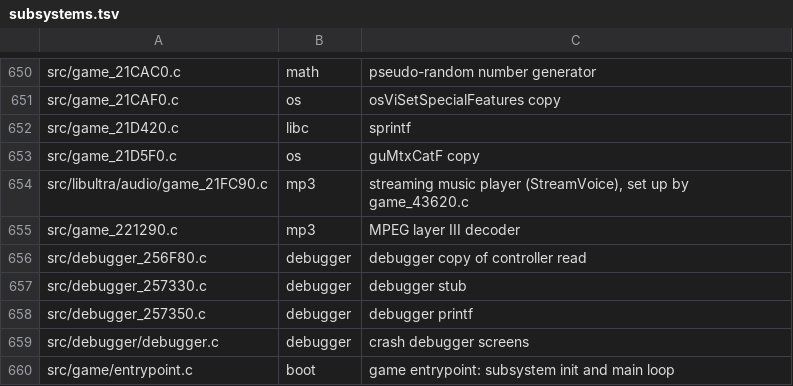
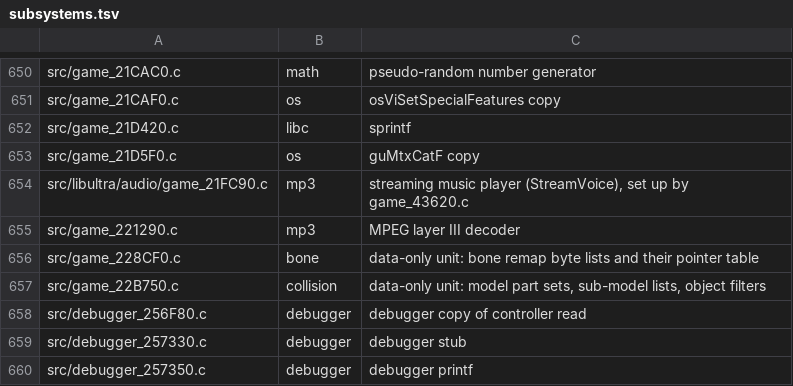
Before and after one commit to sholdee/conker-decomp, a TSV file: tools/subsystems.tsv, drawn as a sheet; only a part is shown, gaps mark what is left out; the shorter side is filled out with more unchanged rows; the diff names each change by its address in the sheet, - before the commit and + after, or states it on an @@ line.

```diff
--- a/tools/subsystems.tsv
+++ b/tools/subsystems.tsv
+row 656: src/game_228CF0.c | bone | data-only unit: bone remap byte lists and their pointer table
+row 657: src/game_22B750.c | collision | data-only unit: model part sets, sub-model lists, object filters
```
Also changed, not shown: 2 other files.
